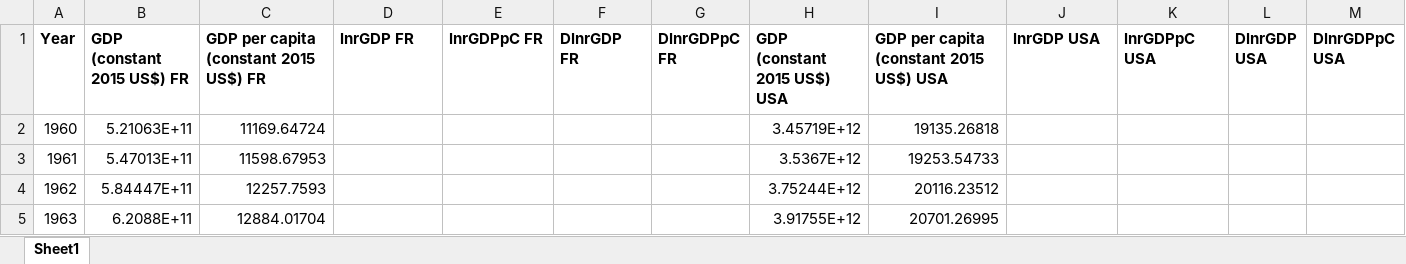
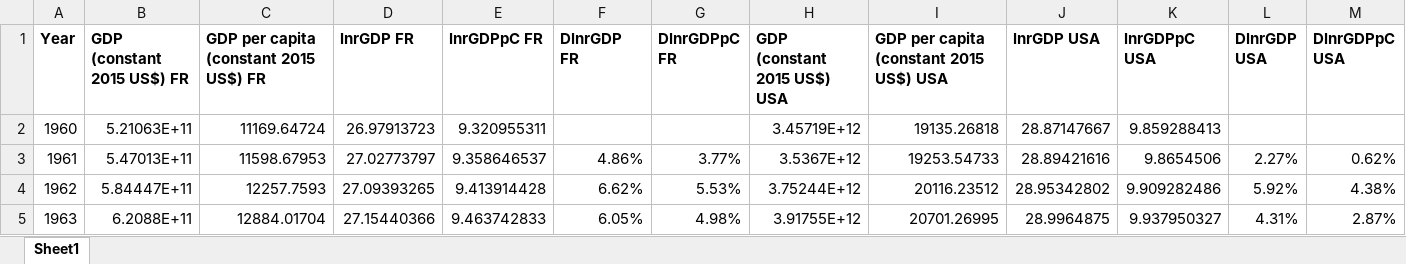
Before and after one commit to MValdezQ/Macro-1-EC, an Excel workbook: TD/data_td_1.xlsx, sheet Sheet1, drawn as a sheet; only a part is shown; values as stored, in another font and other column widths than the file's, no borders; charts and pictures not drawn; the diff covers the shown part only; the diff names each change by its address in the sheet, - before the commit and + after, or states it on an @@ line.

```diff
--- a/TD/data_td_1.xlsx (sheet Sheet1)
+++ b/TD/data_td_1.xlsx (sheet Sheet1)
-D2 (lnrGDP FR): (empty)
+D2 (lnrGDP FR): 26.97913723
-E2 (lnrGDPpC FR): (empty)
+E2 (lnrGDPpC FR): 9.320955311
-J2 (lnrGDP USA): (empty)
+J2 (lnrGDP USA): 28.87147667
-K2 (lnrGDPpC USA): (empty)
+K2 (lnrGDPpC USA): 9.859288413
-D3 (lnrGDP FR): (empty)
+D3 (lnrGDP FR): 27.02773797
-E3 (lnrGDPpC FR): (empty)
+E3 (lnrGDPpC FR): 9.358646537
-F3 (DlnrGDP FR): (empty)
+F3 (DlnrGDP FR): 4.86%
-G3 (DlnrGDPpC FR): (empty)
+G3 (DlnrGDPpC FR): 3.77%
-J3 (lnrGDP USA): (empty)
+J3 (lnrGDP USA): 28.89421616
-K3 (lnrGDPpC USA): (empty)
+K3 (lnrGDPpC USA): 9.8654506
-L3 (DlnrGDP USA): (empty)
+L3 (DlnrGDP USA): 2.27%
-M3 (DlnrGDPpC USA): (empty)
+M3 (DlnrGDPpC USA): 0.62%
-D4 (lnrGDP FR): (empty)
+D4 (lnrGDP FR): 27.09393265
-E4 (lnrGDPpC FR): (empty)
+E4 (lnrGDPpC FR): 9.413914428
-F4 (DlnrGDP FR): (empty)
+F4 (DlnrGDP FR): 6.62%
-G4 (DlnrGDPpC FR): (empty)
+G4 (DlnrGDPpC FR): 5.53%
-J4 (lnrGDP USA): (empty)
+J4 (lnrGDP USA): 28.95342802
-K4 (lnrGDPpC USA): (empty)
+K4 (lnrGDPpC USA): 9.909282486
-L4 (DlnrGDP USA): (empty)
+L4 (DlnrGDP USA): 5.92%
-M4 (DlnrGDPpC USA): (empty)
+M4 (DlnrGDPpC USA): 4.38%
-D5 (lnrGDP FR): (empty)
+D5 (lnrGDP FR): 27.15440366
-E5 (lnrGDPpC FR): (empty)
+E5 (lnrGDPpC FR): 9.463742833
-F5 (DlnrGDP FR): (empty)
+F5 (DlnrGDP FR): 6.05%
-G5 (DlnrGDPpC FR): (empty)
+G5 (DlnrGDPpC FR): 4.98%
-J5 (lnrGDP USA): (empty)
+J5 (lnrGDP USA): 28.9964875
-K5 (lnrGDPpC USA): (empty)
+K5 (lnrGDPpC USA): 9.937950327
-L5 (DlnrGDP USA): (empty)
+L5 (DlnrGDP USA): 4.31%
-M5 (DlnrGDPpC USA): (empty)
+M5 (DlnrGDPpC USA): 2.87%
```
Also changed, not shown: 1 added row and 472 edited cells elsewhere in this sheet, charts or pictures, Data/data_td_1_solution.xlsx, Data/data_td_2_solution.xlsx, 18 other files.
